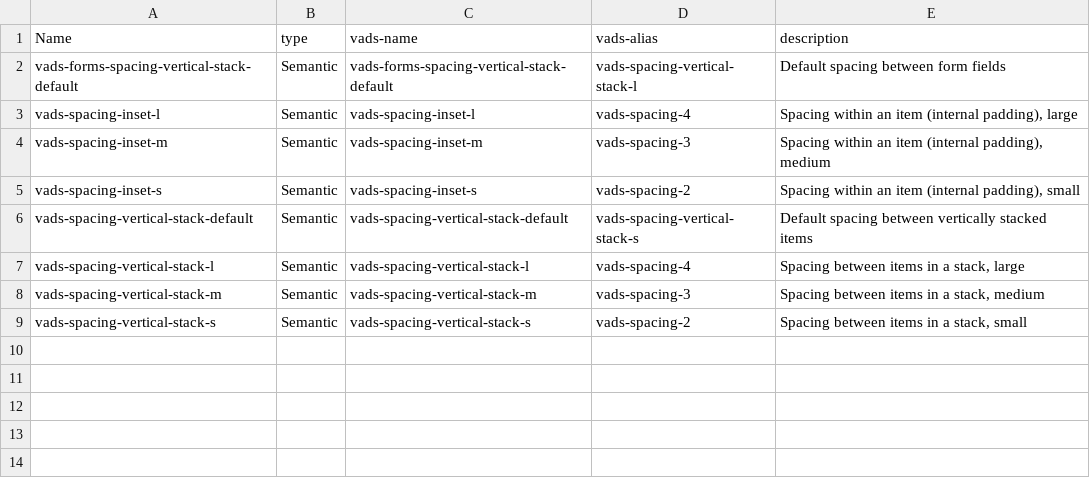
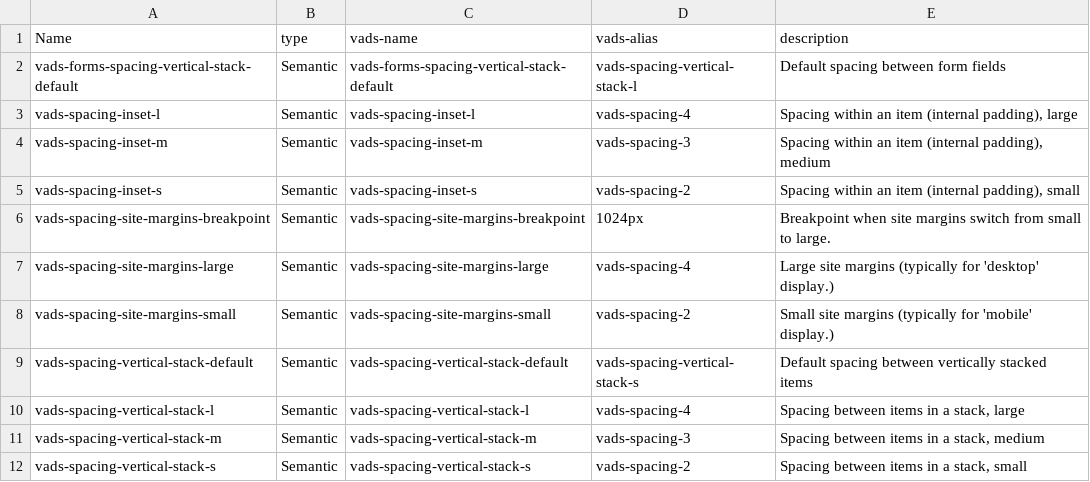
Before and after one commit to department-of-veterans-affairs/vets-design-system-documentation, a CSV file: src/_data/tokens/vads-spacing-semantic.csv, drawn as a sheet; the diff names each change by its address in the sheet, - before the commit and + after, or states it on an @@ line.

Commit message:
Add margin tokens

```diff
--- a/src/_data/tokens/vads-spacing-semantic.csv
+++ b/src/_data/tokens/vads-spacing-semantic.csv
+row 6: vads-spacing-site-margins-breakpoint | Semantic | vads-spacing-site-margins-breakpoint | 1024px | Breakpoint when site margins switch from small to large.
+row 7: vads-spacing-site-margins-large | Semantic | vads-spacing-site-margins-large | vads-spacing-4 | Large site margins (typically for 'desktop' display.)
+row 8: vads-spacing-site-margins-small | Semantic | vads-spacing-site-margins-small | vads-spacing-2 | Small site margins (typically for 'mobile' display.)
```
